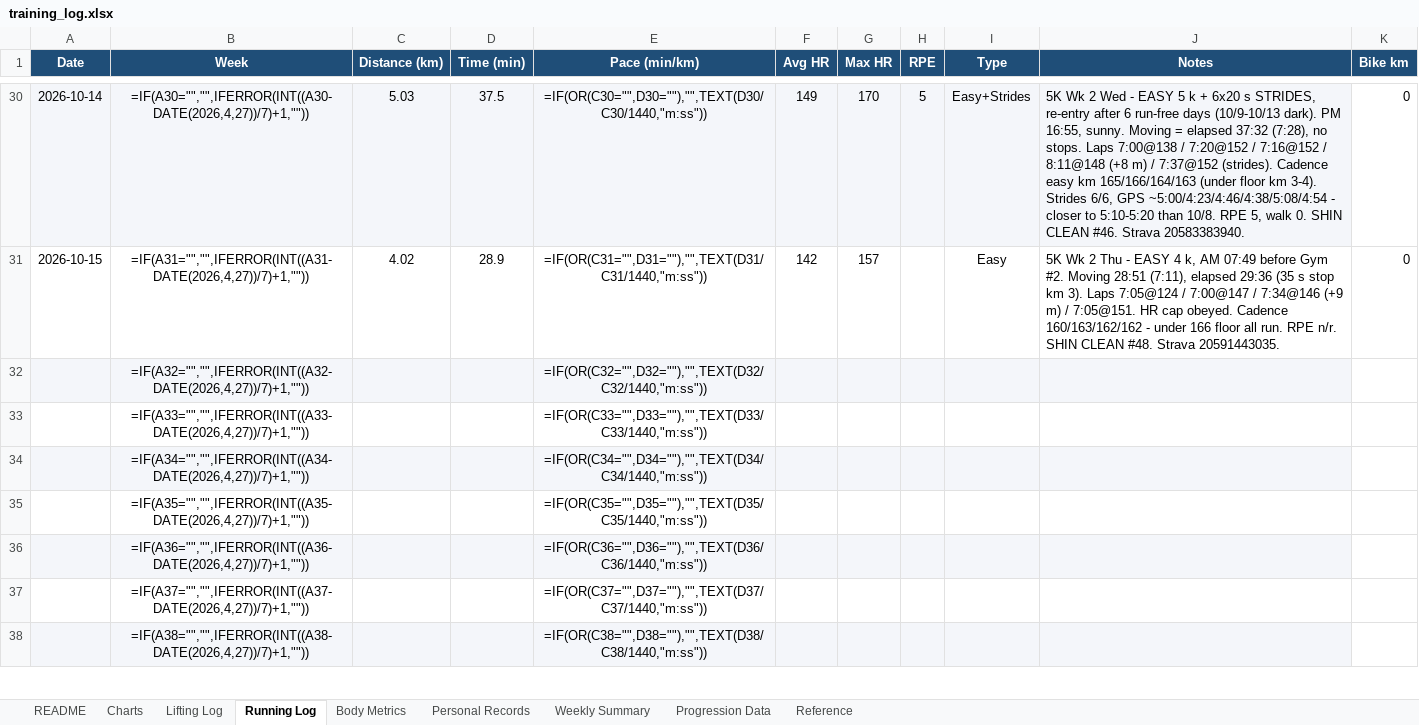
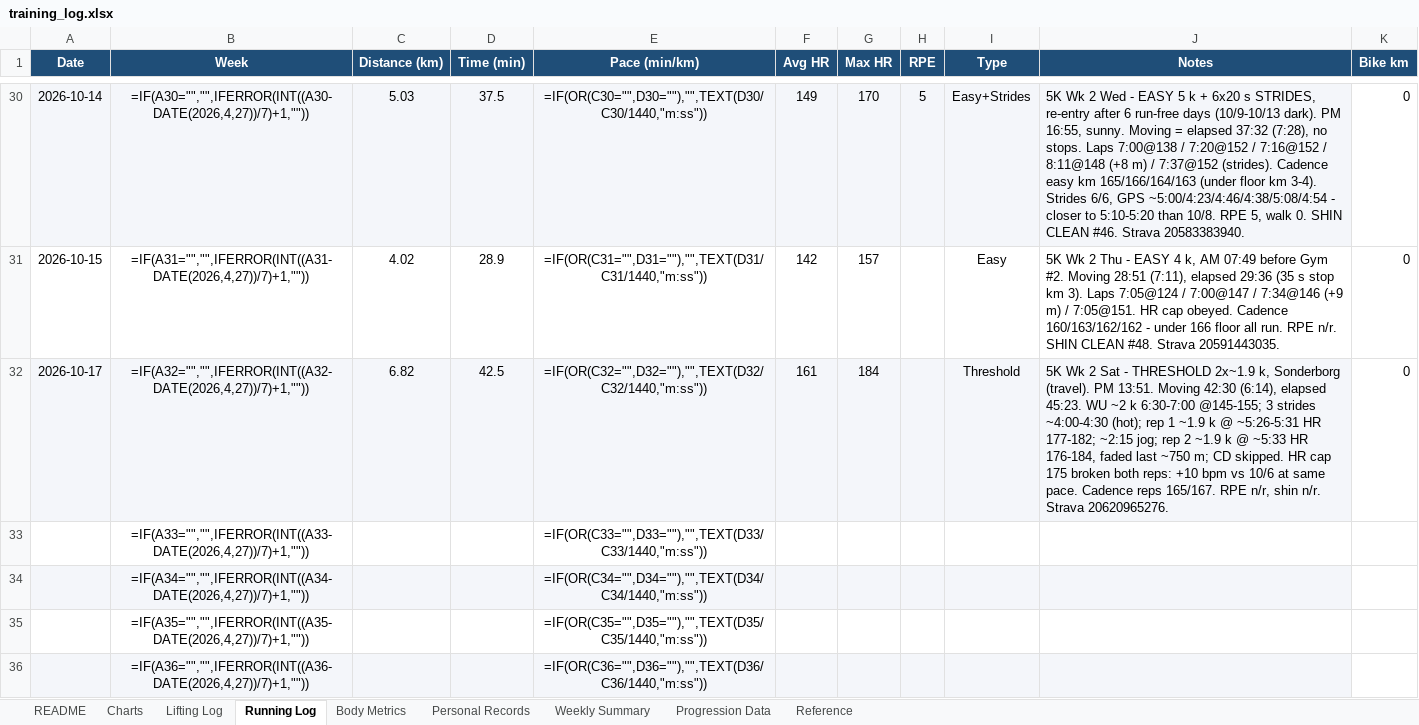
Before and after one commit to Giusepe-3/Training, an Excel workbook: logs/training_log.xlsx, sheet Running Log, drawn as a sheet; only a part is shown, gaps mark what is left out; the shorter side is filled out with more unchanged rows; values as stored, in another font and other column widths than the file's, no borders; formulas without a stored value are shown as written; the diff names each change by its address in the sheet, - before the commit and + after, or states it on an @@ line.

```diff
--- a/logs/training_log.xlsx (sheet Running Log)
+++ b/logs/training_log.xlsx (sheet Running Log)
-A32 (Date): (empty)
+A32 (Date): 2026-10-17
-C32 (Distance (km)): (empty)
+C32 (Distance (km)): 6.82
-D32 (Time (min)): (empty)
+D32 (Time (min)): 42.5
-F32 (Avg HR): (empty)
+F32 (Avg HR): 161
-G32 (Max HR): (empty)
+G32 (Max HR): 184
-I32 (Type): (empty)
+I32 (Type): Threshold
-J32 (Notes): (empty)
+J32 (Notes): 5K Wk 2 Sat - THRESHOLD 2x~1.9 k, Sonderborg (travel). PM 13:51. Moving 42:30 (6:14), elapsed 45:23. WU ~2 k 6:30-7:00 @145-155; 3 strides ~4:00-4:30 (hot); rep 1 ~1.9 k @ ~5:26-5:31 HR 177-182; ~2:15 jog; rep 2 ~1.9 k @ ~5:33 HR 176-184, faded last ~750 m; CD skipped. HR cap 175 broken both reps: +10 bpm vs 10/6 at same pace. Cadence reps 165/167. RPE n/r, shin n/r. Strava 20620965276.
-K32 (Bike km): (empty)
+K32 (Bike km): 0
```
Also changed, not shown: sheet Body Metrics, 3 other files.
